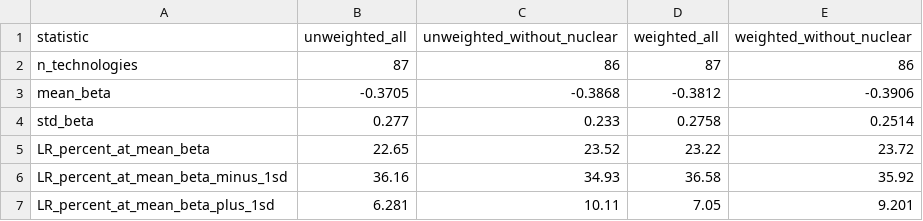
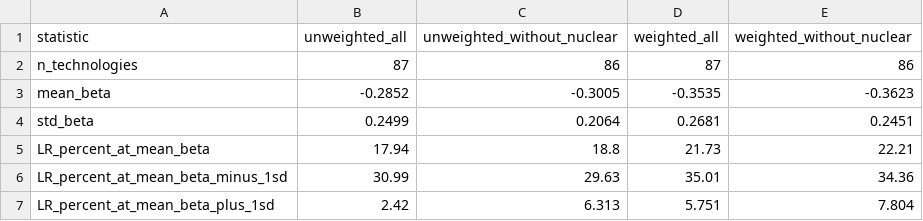
Before and after one commit to KCaldeira/scratchpad, a CSV file: experience_curves/data/output/learning_rate_summary.csv, drawn as a sheet.

```diff
--- a/experience_curves/data/output/learning_rate_summary.csv
+++ b/experience_curves/data/output/learning_rate_summary.csv
@@ -2,6 +2,6 @@ statistic,unweighted_all,unweighted_without_nuclear,weighted_all,weighted_withou
 n_technologies,87,86,87,86
-mean_beta,-0.3705,-0.3868,-0.3812,-0.3906
-std_beta,0.277,0.233,0.2758,0.2514
-LR_percent_at_mean_beta,22.65,23.52,23.22,23.72
-LR_percent_at_mean_beta_minus_1sd,36.16,34.93,36.58,35.92
-LR_percent_at_mean_beta_plus_1sd,6.281,10.11,7.05,9.201
+mean_beta,-0.2852,-0.3005,-0.3535,-0.3623
+std_beta,0.2499,0.2064,0.2681,0.2451
+LR_percent_at_mean_beta,17.94,18.8,21.73,22.21
+LR_percent_at_mean_beta_minus_1sd,30.99,29.63,35.01,34.36
+LR_percent_at_mean_beta_plus_1sd,2.42,6.313,5.751,7.804
```
Also changed, not shown: experience_curves/data/output/learning_rates_by_tech.csv, 4 other files.
